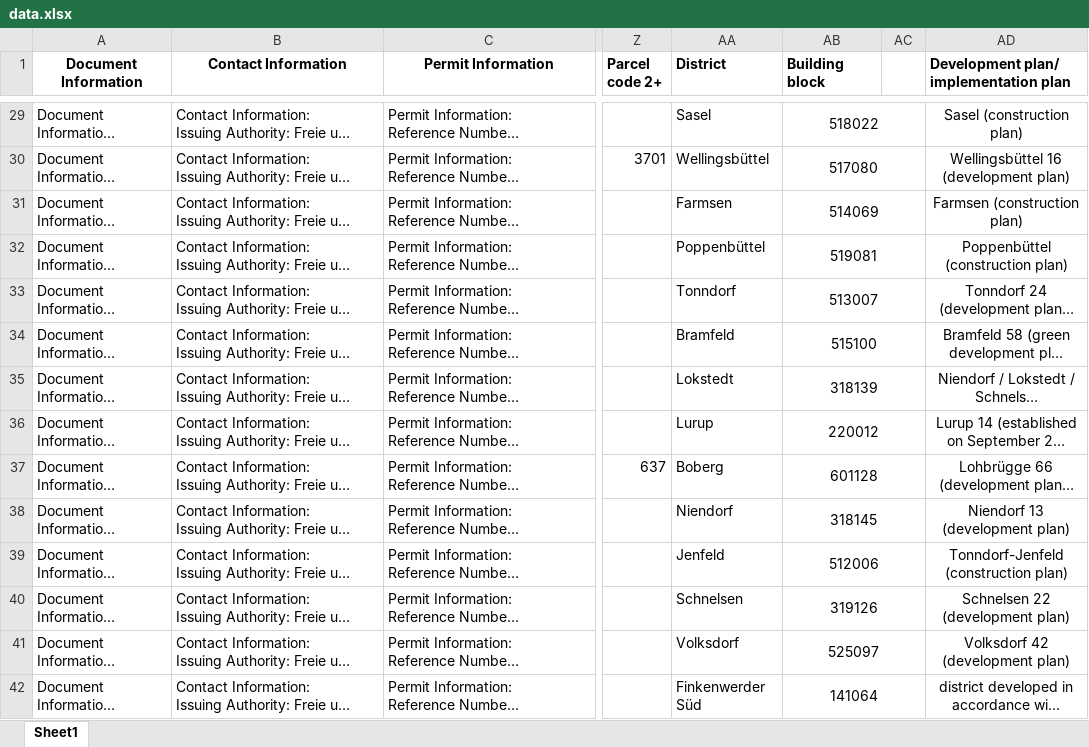
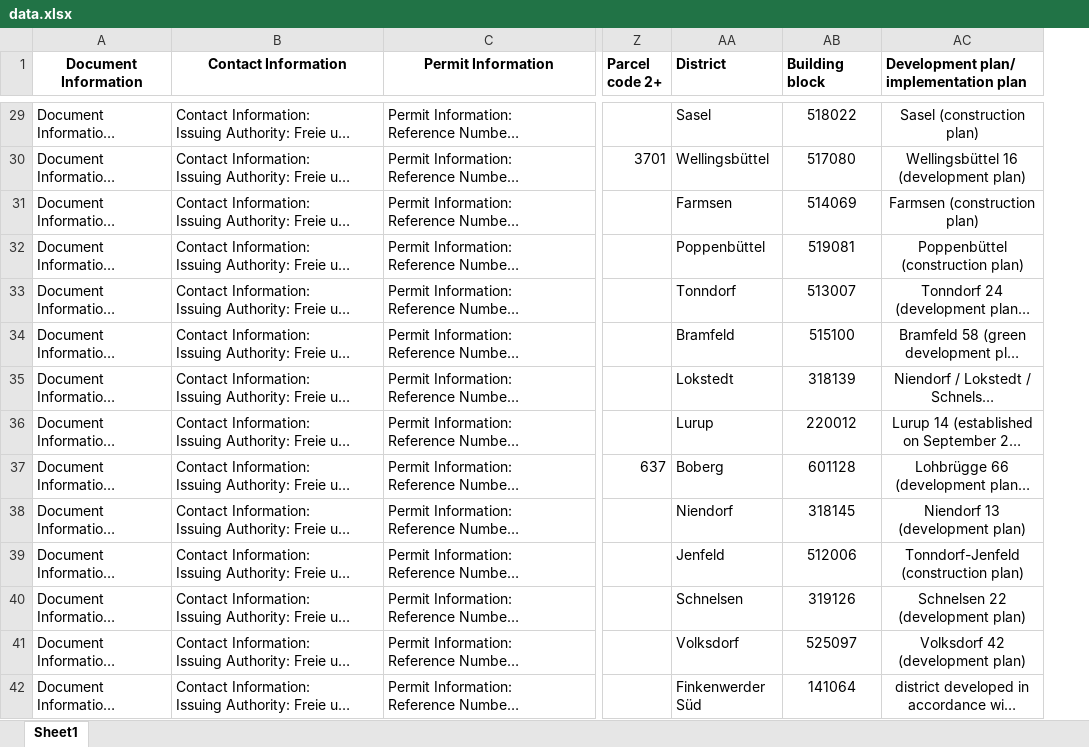
Before and after one commit to Jaaaaabin/dbp-exemption-analysis, an Excel workbook: data/raw/data.xlsx, sheet Sheet1, drawn as a sheet; only a part is shown, gaps mark what is left out; long unchanged cells end in …; values as stored, in another font and other column widths than the file's, no borders; the diff covers the shown part only; the diff names each change by its address in the sheet, - before the commit and + after, or states it on an @@ line.

```diff
--- a/data/raw/data.xlsx (sheet Sheet1)
+++ b/data/raw/data.xlsx (sheet Sheet1)
-column AC, empty
-AB29:AC29 merged
-AB30:AC30 merged
-AB31:AC31 merged
-AB32:AC32 merged
-AB33:AC33 merged
-AB34:AC34 merged
-AB35:AC35 merged
-AB36:AC36 merged
-AB37:AC37 merged
-AB38:AC38 merged
-AB39:AC39 merged
-AB40:AC40 merged
-AB41:AC41 merged
-AB42:AC42 merged
```
Also changed, not shown: merged cells elsewhere in this sheet, 25 other files.
